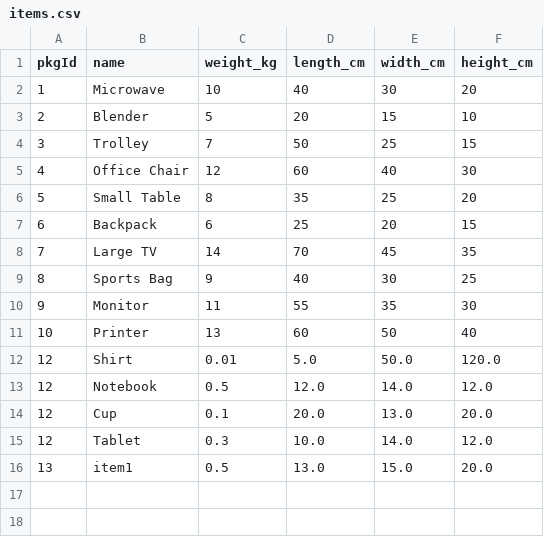
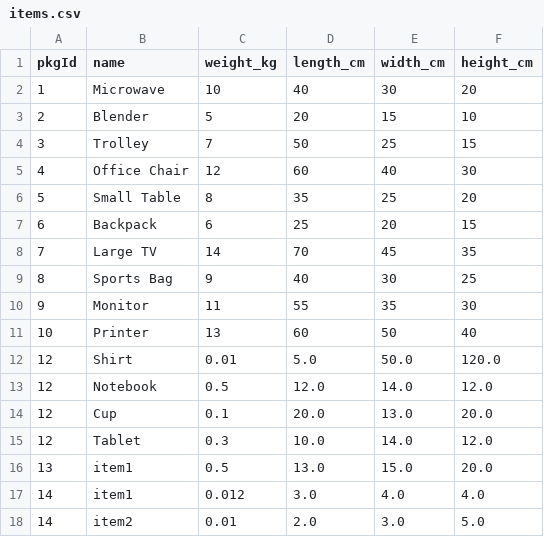
Before and after one commit to ChocoCodes/deliverit-gui, a CSV file: build/classes/CSVFiles/items.csv, drawn as a sheet.

```diff
--- a/build/classes/CSVFiles/items.csv
+++ b/build/classes/CSVFiles/items.csv
@@ -16 +16,3 @@ pkgId,name,weight_kg,length_cm,width_cm,height_cm
 13,item1,0.5,13.0,15.0,20.0
+14,item1,0.012,3.0,4.0,4.0
+14,item2,0.01,2.0,3.0,5.0
```
Also changed, not shown: build/classes/CSVFiles/packages.csv, build/classes/CSVFiles/shipments.csv, 15 other files.
